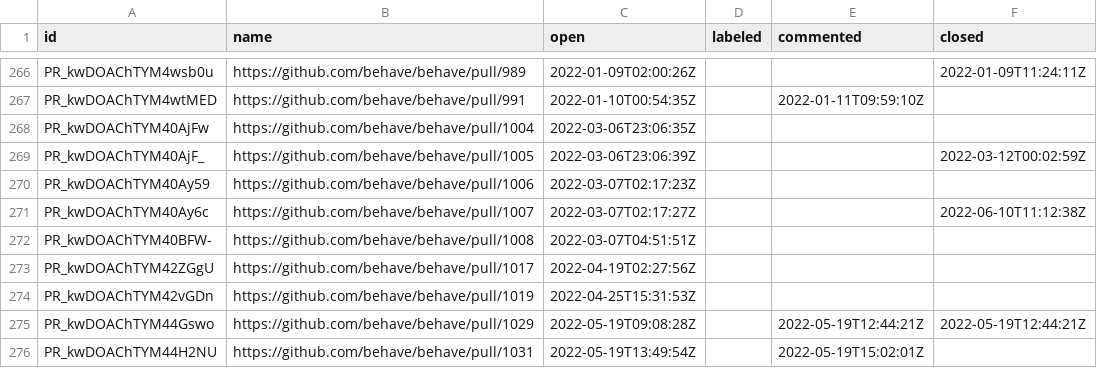
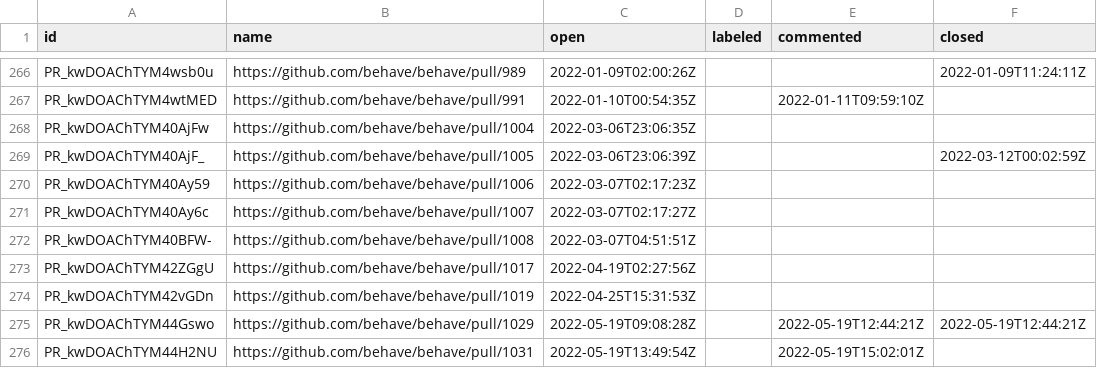
Before and after one commit to oselvar/oselvar-github-metrics, a CSV file: data/behave/behave/pullRequests.csv, drawn as a sheet; only a part is shown, gaps mark what is left out.

```diff
--- a/data/behave/behave/pullRequests.csv
+++ b/data/behave/behave/pullRequests.csv
@@ -270,3 +270,3 @@ PR_kwDOAChTYM40AjF_,https://github.com/behave/behave/pull/1005,2022-03-06T23:06:
 PR_kwDOAChTYM40Ay59,https://github.com/behave/behave/pull/1006,2022-03-07T02:17:23Z,,,
-PR_kwDOAChTYM40Ay6c,https://github.com/behave/behave/pull/1007,2022-03-07T02:17:27Z,,,2022-06-10T11:12:38Z
+PR_kwDOAChTYM40Ay6c,https://github.com/behave/behave/pull/1007,2022-03-07T02:17:27Z,,,
 PR_kwDOAChTYM40BFW-,https://github.com/behave/behave/pull/1008,2022-03-07T04:51:51Z,,,
```
Also changed, not shown: 2 other files.
